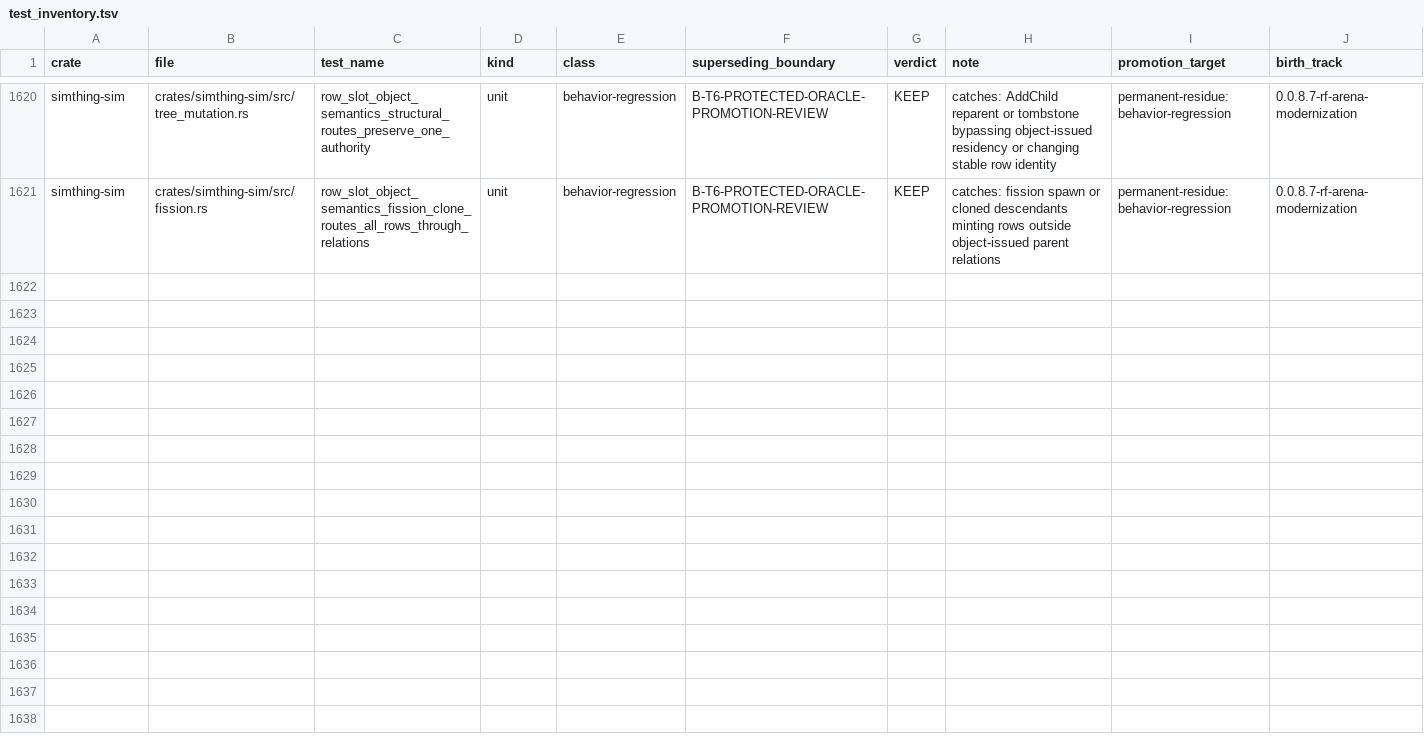
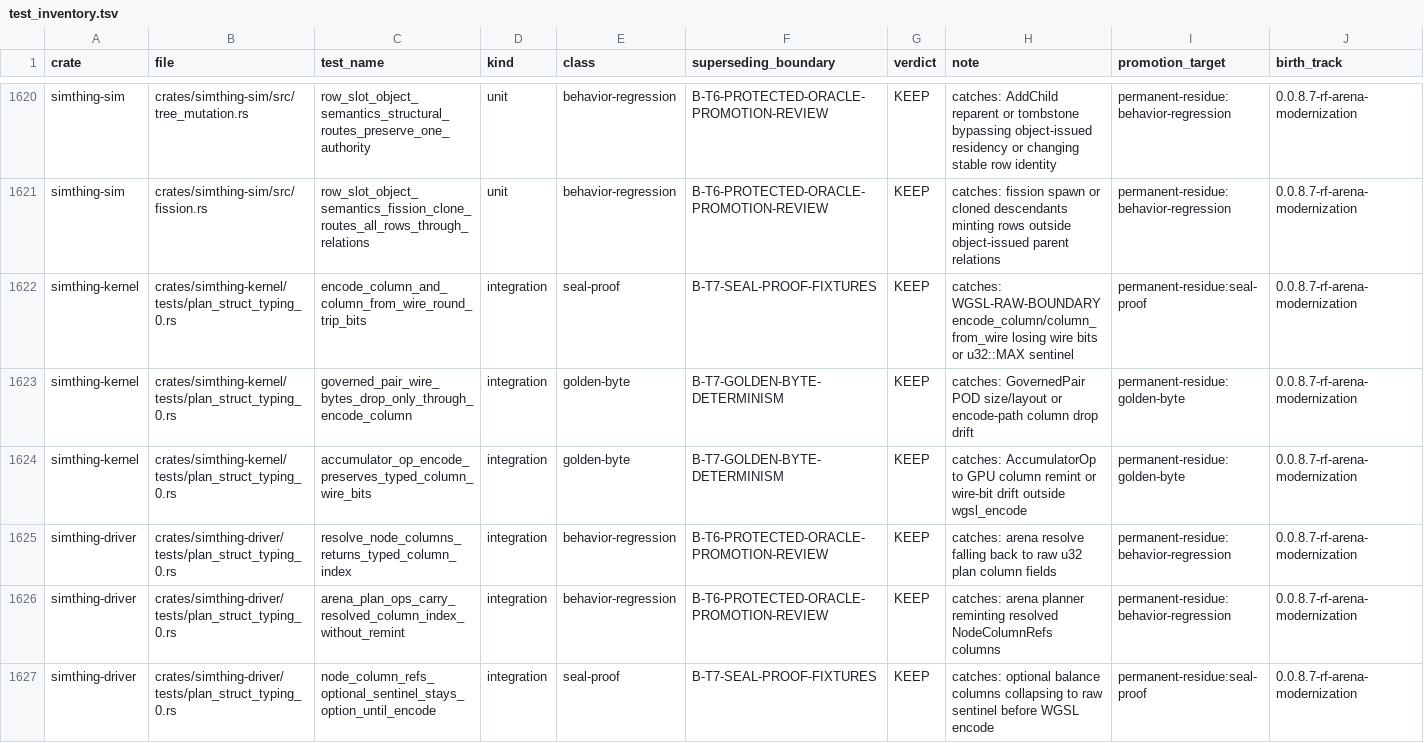
Before and after one commit to khorum08/SimThing, a TSV file: scripts/ci/test_inventory.tsv, drawn as a sheet; only a part is shown, gaps mark what is left out; rows hold the shown columns only; the diff names each change by its address in the sheet, - before the commit and + after, or states it on an @@ line.

```diff
--- a/scripts/ci/test_inventory.tsv
+++ b/scripts/ci/test_inventory.tsv
+row 1622: simthing-kernel | crates/simthing-kernel/tests/plan_struct_typing_0.rs | encode_column_and_column_from_wire_round_trip_bits | integration | seal-proof | B-T7-SEAL-PROOF-FIXTURES | KEEP | catches: WGSL-RAW-BOUNDARY encode_column/column_from_wire losing wire bits or u32::MAX sentinel | permanent-residue:seal-proof | 0.0.8.7-rf-arena-modernization
+row 1623: simthing-kernel | crates/simthing-kernel/tests/plan_struct_typing_0.rs | governed_pair_wire_bytes_drop_only_through_encode_column | integration | golden-byte | B-T7-GOLDEN-BYTE-DETERMINISM | KEEP | catches: GovernedPair POD size/layout or encode-path column drop drift | permanent-residue:golden-byte | 0.0.8.7-rf-arena-modernization
+row 1624: simthing-kernel | crates/simthing-kernel/tests/plan_struct_typing_0.rs | accumulator_op_encode_preserves_typed_column_wire_bits | integration | golden-byte | B-T7-GOLDEN-BYTE-DETERMINISM | KEEP | catches: AccumulatorOp to GPU column remint or wire-bit drift outside wgsl_encode | permanent-residue:golden-byte | 0.0.8.7-rf-arena-modernization
+row 1625: simthing-driver | crates/simthing-driver/tests/plan_struct_typing_0.rs | resolve_node_columns_returns_typed_column_index | integration | behavior-regression | B-T6-PROTECTED-ORACLE-PROMOTION-REVIEW | KEEP | catches: arena resolve falling back to raw u32 plan column fields | permanent-residue:behavior-regression | 0.0.8.7-rf-arena-modernization
+row 1626: simthing-driver | crates/simthing-driver/tests/plan_struct_typing_0.rs | arena_plan_ops_carry_resolved_column_index_without_remint | integration | behavior-regression | B-T6-PROTECTED-ORACLE-PROMOTION-REVIEW | KEEP | catches: arena planner reminting resolved NodeColumnRefs columns | permanent-residue:behavior-regression | 0.0.8.7-rf-arena-modernization
+row 1627: simthing-driver | crates/simthing-driver/tests/plan_struct_typing_0.rs | node_column_refs_optional_sentinel_stays_option_until_encode | integration | seal-proof | B-T7-SEAL-PROOF-FIXTURES | KEEP | catches: optional balance columns collapsing to raw sentinel before WGSL encode | permanent-residue:seal-proof | 0.0.8.7-rf-arena-modernization
```
Also changed, not shown: scripts/ci/anchor_reach_log.tsv, 58 other files.
